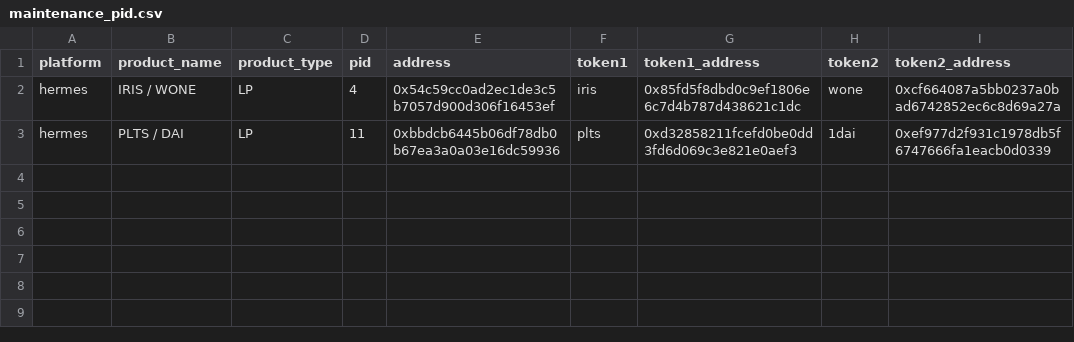
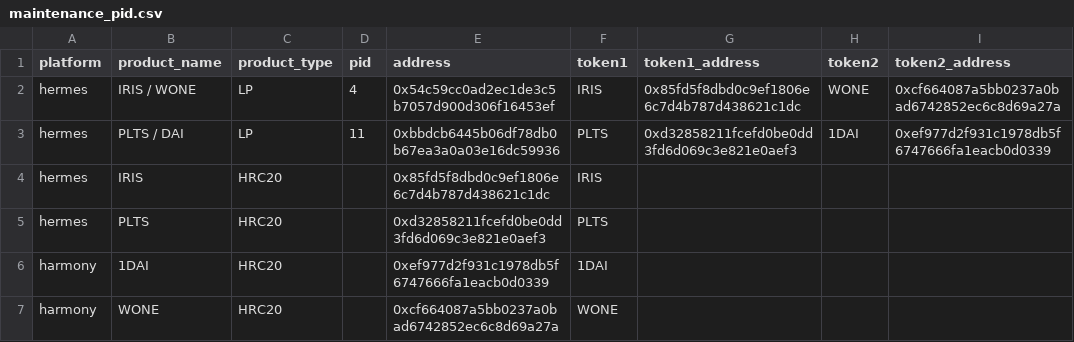
Before and after one commit to jhorbino93/valc_sandpit, a CSV file: dbMaster/dbReference/maintenance_pid.csv, drawn as a sheet.

```diff
--- a/dbMaster/dbReference/maintenance_pid.csv
+++ b/dbMaster/dbReference/maintenance_pid.csv
@@ -1,3 +1,7 @@
 platform,product_name,product_type,pid,address,token1,token1_address,token2,token2_address
-hermes,IRIS / WONE,LP,4,0x54c59cc0ad2ec1de3c5b7057d900d306f16453ef,iris,0x85fd5f8dbd0c9ef1806e6c7d4b787d438621c1dc,wone,0xcf664087a5bb0237a0bad6742852ec6c8d69a27a
-hermes,PLTS / DAI,LP,11,0xbbdcb6445b06df78db0b67ea3a0a03e16dc59936,plts,0xd32858211fcefd0be0dd3fd6d069c3e821e0aef3,1dai,0xef977d2f931c1978db5f6747666fa1eacb0d0339
+hermes,IRIS / WONE,LP,4,0x54c59cc0ad2ec1de3c5b7057d900d306f16453ef,IRIS,0x85fd5f8dbd0c9ef1806e6c7d4b787d438621c1dc,WONE,0xcf664087a5bb0237a0bad6742852ec6c8d69a27a
+hermes,PLTS / DAI,LP,11,0xbbdcb6445b06df78db0b67ea3a0a03e16dc59936,PLTS,0xd32858211fcefd0be0dd3fd6d069c3e821e0aef3,1DAI,0xef977d2f931c1978db5f6747666fa1eacb0d0339
+hermes,IRIS,HRC20,,0x85fd5f8dbd0c9ef1806e6c7d4b787d438621c1dc,IRIS,,,
+hermes,PLTS,HRC20,,0xd32858211fcefd0be0dd3fd6d069c3e821e0aef3,PLTS,,,
+harmony,1DAI,HRC20,,0xef977d2f931c1978db5f6747666fa1eacb0d0339,1DAI,,,
+harmony,WONE,HRC20,,0xcf664087a5bb0237a0bad6742852ec6c8d69a27a,WONE,,,
```
Also changed, not shown: 4 other files.
